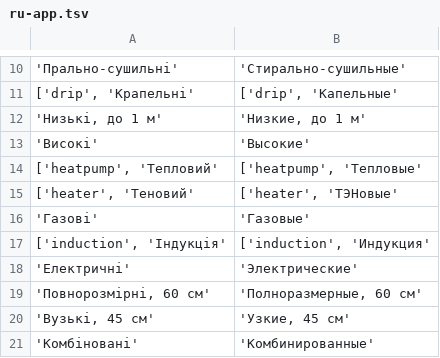
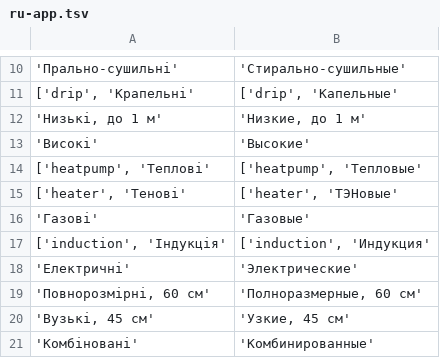
Before and after one commit to defiloft/techika-catalog, a TSV file: scripts/ru-app.tsv, drawn as a sheet; only a part is shown, gaps mark what is left out; the diff names each change by its address in the sheet, - before the commit and + after, or states it on an @@ line.

```diff
--- a/scripts/ru-app.tsv
+++ b/scripts/ru-app.tsv
-A14: ['heatpump', 'Тепловий'
+A14: ['heatpump', 'Теплові'
-A15: ['heater', 'Теновий'
+A15: ['heater', 'Тенові'
```
Also changed, not shown: 1 other file.
